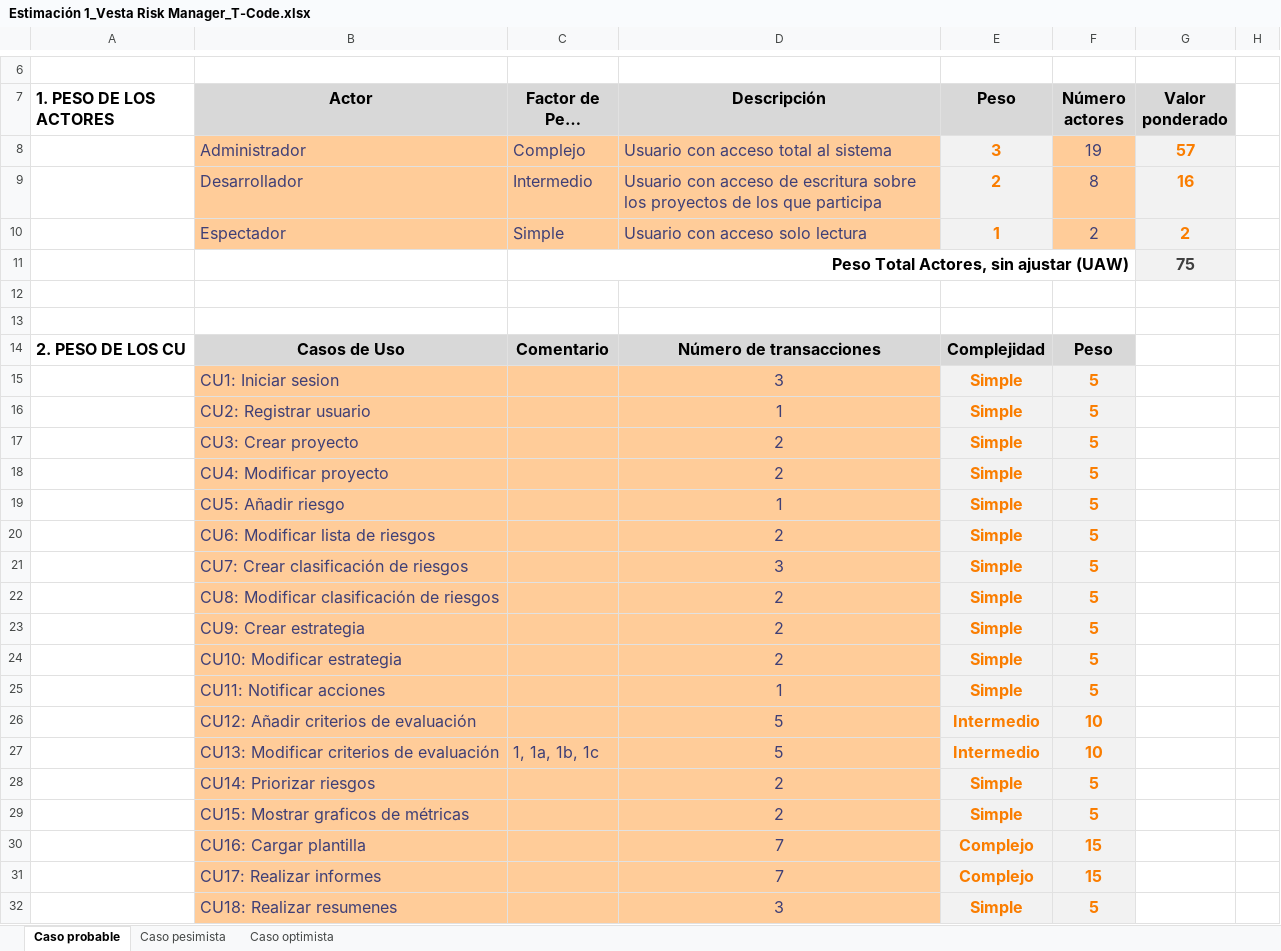
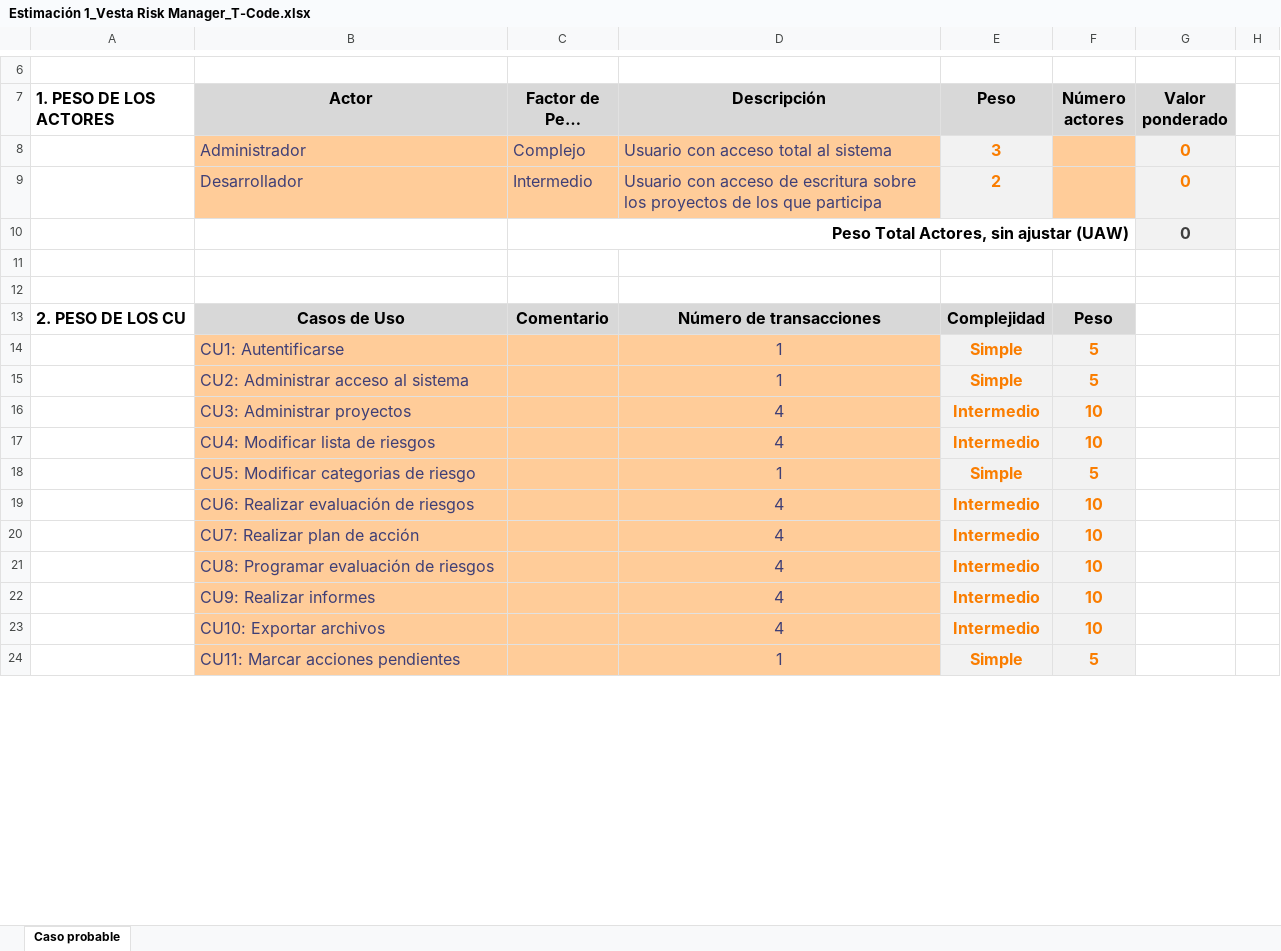
Before and after one commit to fxex/Vesta_Risk_Manager, an Excel workbook: Etapa de inicio/Estimacion/Estimación 1_Vesta Risk Manager_T-Code.xlsx, sheet Caso probable, drawn as a sheet; only a part is shown, gaps mark what is left out; long unchanged cells end in …; values as stored, in another font and other column widths than the file's, no borders; charts and pictures not drawn; removed rows and columns are numbered as before the commit, all else as after; the diff covers the shown part only; the diff names each change by its address in the sheet, - before the commit and + after, or states it on an @@ line.

```diff
--- a/Etapa de inicio/Estimacion/Estimación 1_Vesta Risk Manager_T-Code.xlsx (sheet Caso probable)
+++ b/Etapa de inicio/Estimacion/Estimación 1_Vesta Risk Manager_T-Code.xlsx (sheet Caso probable)
-sheet tab: Caso pesimista
-sheet tab: Caso optimista
-F8 (Número actores): 19
+F8 (Número actores): (empty)
-G8 (Valor ponderado): 57
+G8 (Valor ponderado): 0
-F9 (Número actores): 8
+F9 (Número actores): (empty)
-G9 (Valor ponderado): 16
+G9 (Valor ponderado): 0
-row 10:  | Espectador | Simple | Usuario con acceso solo lectura | 1 | 2 | 2
-G10 (Valor ponderado): 75
+G10 (Valor ponderado): 0
-row 15:  | CU1: Iniciar sesion |  | 3 | Simple | 5
-B14 (Actor): CU2: Registrar usuario
+B14 (Actor): CU1: Autentificarse
-row 17:  | CU3: Crear proyecto |  | 2 | Simple | 5
-row 18:  | CU4: Modificar proyecto |  | 2 | Simple | 5
-B15 (Actor): CU5: Añadir riesgo
+B15 (Actor): CU2: Administrar acceso al sistema
-row 20:  | CU6: Modificar lista de riesgos |  | 2 | Simple | 5
-row 21:  | CU7: Crear clasificación de riesgos |  | 3 | Simple | 5
-row 22:  | CU8: Modificar clasificación de riesgos |  | 2 | Simple | 5
-row 23:  | CU9: Crear estrategia |  | 2 | Simple | 5
-row 24:  | CU10: Modificar estrategia |  | 2 | Simple | 5
+row 16:  | CU3: Administrar proyectos |  | 4 | Intermedio | 10
+row 17:  | CU4: Modificar lista de riesgos |  | 4 | Intermedio | 10
-B18 (Actor): CU11: Notificar acciones
+B18 (Actor): CU5: Modificar categorias de riesgo
-B19 (Actor): CU12: Añadir criterios de evaluación
+B19 (Actor): CU6: Realizar evaluación de riesgos
-D19 (Descripción): 5
+D19 (Descripción): 4
-row 27:  | CU13: Modificar criterios de evaluación | 1, 1a, 1b, 1c | 5 | Intermedio | 10
-row 28:  | CU14: Priorizar riesgos |  | 2 | Simple | 5
+row 20:  | CU7: Realizar plan de acción |  | 4 | Intermedio | 10
+row 21:  | CU8: Programar evaluación de riesgos |  | 4 | Intermedio | 10
+row 22:  | CU9: Realizar informes |  | 4 | Intermedio | 10
+row 23:  | CU10: Exportar archivos |  | 4 | Intermedio | 10
-B24 (Actor): CU15: Mostrar graficos de métricas
+B24 (Actor): CU11: Marcar acciones pendientes
-D24 (Descripción): 2
+D24 (Descripción): 1
-row 30:  | CU16: Cargar plantilla |  | 7 | Complejo | 15
-row 31:  | CU17: Realizar informes |  | 7 | Complejo | 15
-row 32:  | CU18: Realizar resumenes |  | 3 | Simple | 5
```
Also changed, not shown: 4 added rows, 5 removed rows and 28 edited cells elsewhere in this sheet, formulas that keep their value, charts or pictures, 2 other files.
